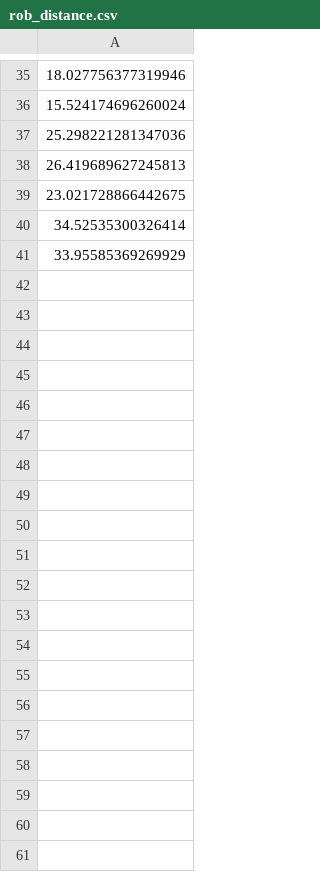
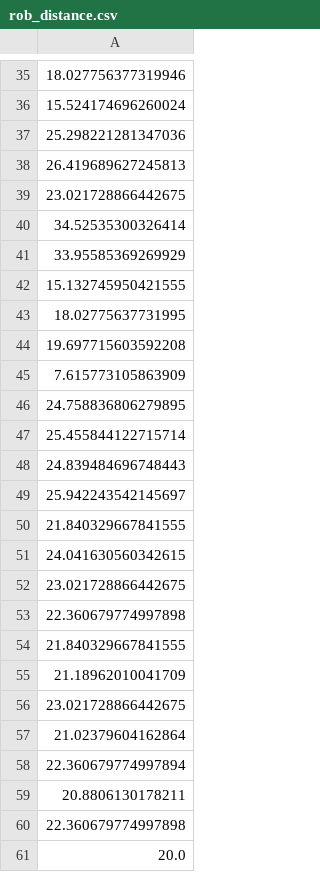
Before and after one commit to ColectivoTrifur/bucle, a CSV file: current_outputs/rob_distance.csv, drawn as a sheet; only a part is shown, gaps mark what is left out; the diff covers the shown part only.

```diff
--- a/current_outputs/rob_distance.csv
+++ b/current_outputs/rob_distance.csv
@@ -41 +41,21 @@
 33.95585369269929
+15.132745950421555
+18.02775637731995
+19.697715603592208
+7.615773105863909
+24.758836806279895
+25.455844122715714
+24.839484696748443
+25.942243542145697
+21.840329667841555
+24.041630560342615
+23.021728866442675
+22.360679774997898
+21.840329667841555
+21.18962010041709
+23.021728866442675
+21.02379604162864
+22.360679774997894
+20.8806130178211
+22.360679774997898
+20.0
```
Also changed, not shown: 21 added rows elsewhere in this file, current_outputs/rob_confidence.csv, current_outputs/rob_cursor.csv, 23 other files.
